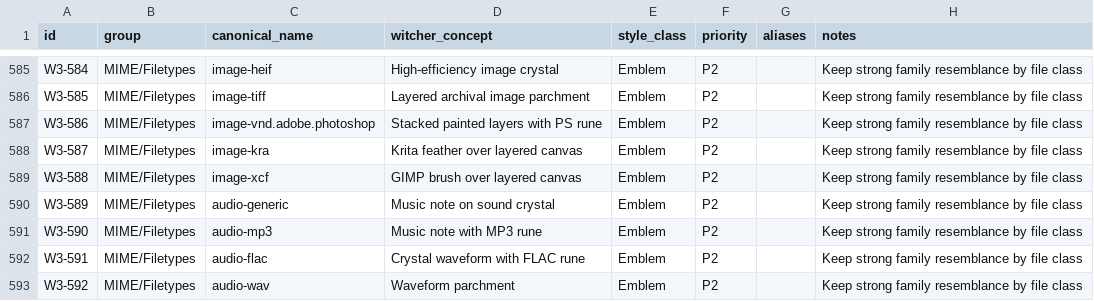
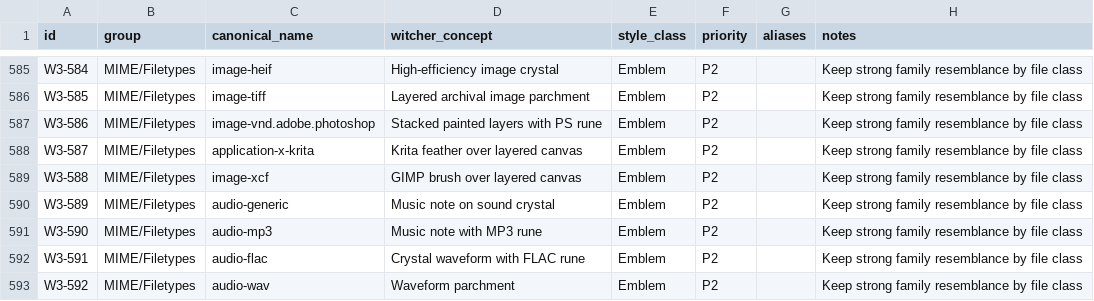
Before and after one commit to Delcado19/witcher3-hyde-theme, a CSV file: design/icons/matrix/witcher-icon-matrix-v1.csv, drawn as a sheet; only a part is shown, gaps mark what is left out.

Commit message:
Align Krita MIME canonical with shared-mime-info

```diff
--- a/design/icons/matrix/witcher-icon-matrix-v1.csv
+++ b/design/icons/matrix/witcher-icon-matrix-v1.csv
@@ -587,3 +587,3 @@ W3-585,MIME/Filetypes,image-tiff,Layered archival image parchment,Emblem,P2,,Kee
 W3-586,MIME/Filetypes,image-vnd.adobe.photoshop,Stacked painted layers with PS rune,Emblem,P2,,Keep strong family resemblance by file class
-W3-587,MIME/Filetypes,image-kra,Krita feather over layered canvas,Emblem,P2,,Keep strong family resemblance by file class
+W3-587,MIME/Filetypes,application-x-krita,Krita feather over layered canvas,Emblem,P2,,Keep strong family resemblance by file class
 W3-588,MIME/Filetypes,image-xcf,GIMP brush over layered canvas,Emblem,P2,,Keep strong family resemblance by file class
```
Also changed, not shown: 1 other file.
